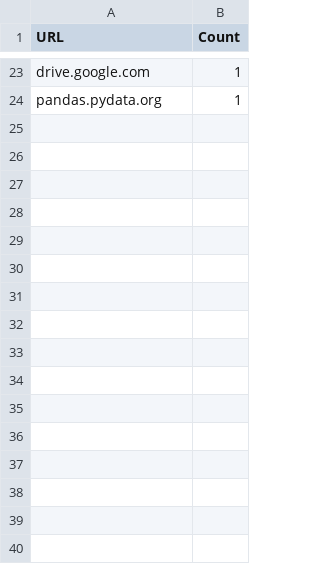
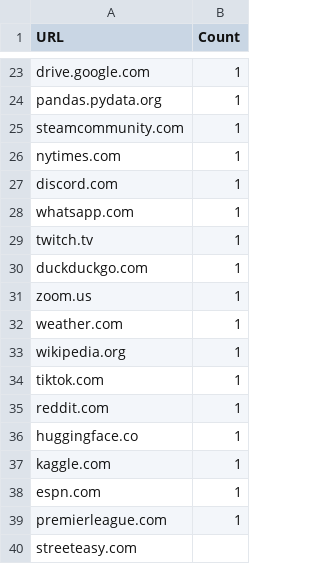
Before and after one commit to omalcolmson/cosc465-capstone, a CSV file: RawData/topdomains.csv, drawn as a sheet; only a part is shown, gaps mark what is left out.

Commit message:
Added more data

```diff
--- a/RawData/topdomains.csv
+++ b/RawData/topdomains.csv
@@ -24 +24,17 @@ drive.google.com,1
 pandas.pydata.org,1
+steamcommunity.com, 1
+nytimes.com, 1
+discord.com, 1
+whatsapp.com, 1
+twitch.tv, 1
+duckduckgo.com, 1
+zoom.us, 1
+weather.com, 1
+wikipedia.org, 1
+tiktok.com, 1
+reddit.com, 1
+huggingface.co, 1
+kaggle.com, 1
+espn.com, 1
+premierleague.com, 1
+streeteasy.com
```
